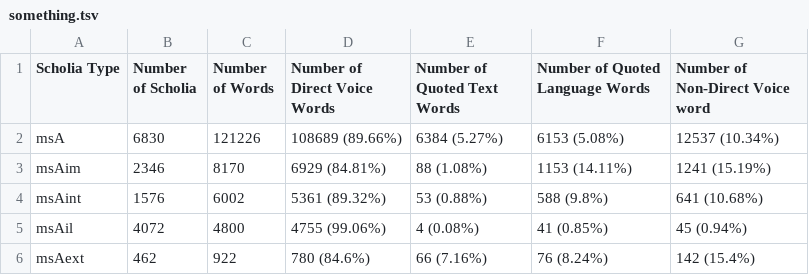
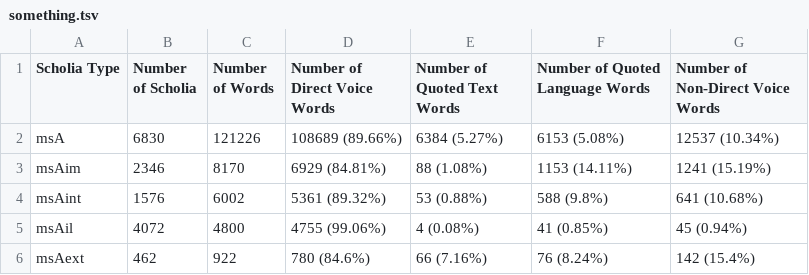
Before and after one commit to cjschu17/Thesis2016-2017, a TSV file: Data/something.tsv, drawn as a sheet.

Commit message:
Update something.tsv

```diff
--- a/Data/something.tsv
+++ b/Data/something.tsv
@@ -1,2 +1,2 @@
-Scholia Type	Number of Scholia	Number of Words	Number of Direct Voice Words	Number of Quoted Text Words	Number of Quoted Language Words	Number of Non-Direct Voice word
+Scholia Type	Number of Scholia	Number of Words	Number of Direct Voice Words	Number of Quoted Text Words	Number of Quoted Language Words	Number of Non-Direct Voice Words
 msA	6830	121226	108689 (89.66%)	6384 (5.27%)	6153 (5.08%)	12537 (10.34%)
```
